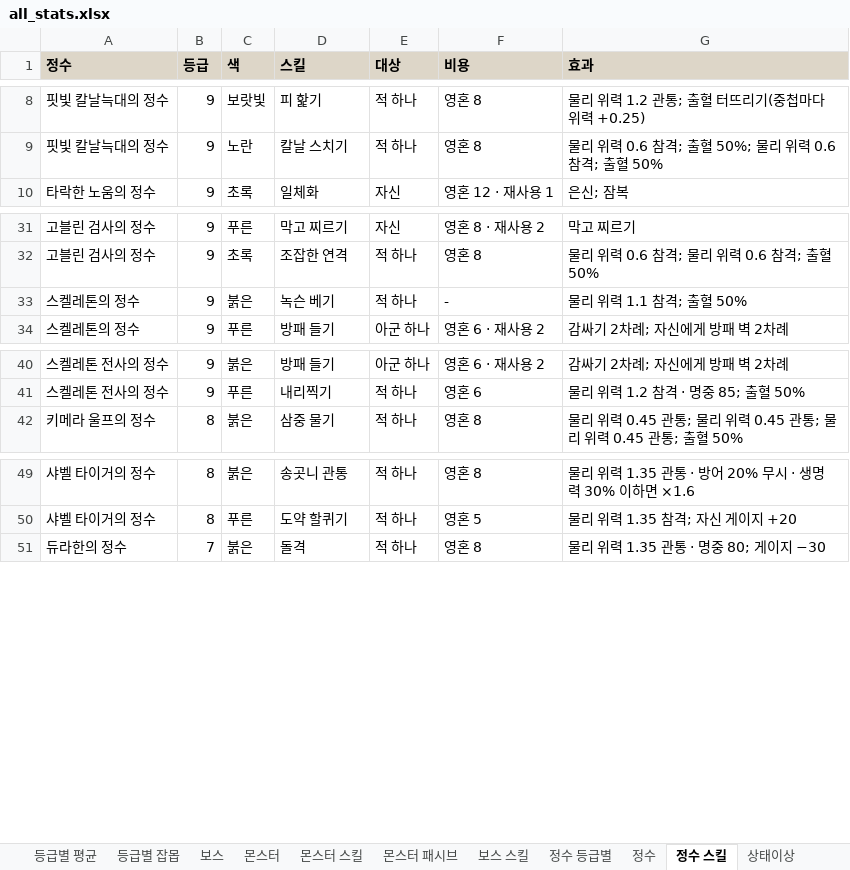
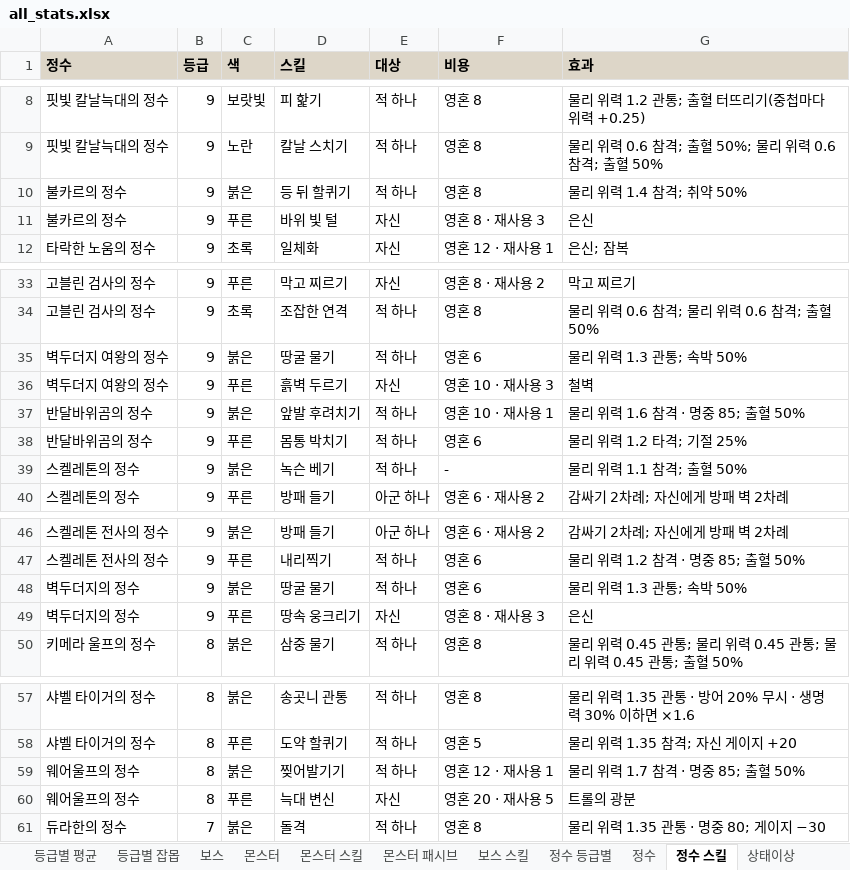
Before and after one commit to rin1015sh/Dungeon-And-Stone-Local, an Excel workbook: docs/balance/all_stats.xlsx, sheet 정수 스킬, drawn as a sheet; only a part is shown, gaps mark what is left out; values as stored, in another font and other column widths than the file's, no borders; the diff names each change by its address in the sheet, - before the commit and + after, or states it on an @@ line.

```diff
--- a/docs/balance/all_stats.xlsx (sheet 정수 스킬)
+++ b/docs/balance/all_stats.xlsx (sheet 정수 스킬)
+row 10: 불카르의 정수 | 9 | 붉은 | 등 뒤 할퀴기 | 적 하나 | 영혼 8 | 물리 위력 1.4 참격; 취약 50%
+row 11: 불카르의 정수 | 9 | 푸른 | 바위 빛 털 | 자신 | 영혼 8 · 재사용 3 | 은신
+row 35: 벽두더지 여왕의 정수 | 9 | 붉은 | 땅굴 물기 | 적 하나 | 영혼 6 | 물리 위력 1.3 관통; 속박 50%
+row 36: 벽두더지 여왕의 정수 | 9 | 푸른 | 흙벽 두르기 | 자신 | 영혼 10 · 재사용 3 | 철벽
+row 37: 반달바위곰의 정수 | 9 | 붉은 | 앞발 후려치기 | 적 하나 | 영혼 10 · 재사용 1 | 물리 위력 1.6 참격 · 명중 85; 출혈 50%
+row 38: 반달바위곰의 정수 | 9 | 푸른 | 몸통 박치기 | 적 하나 | 영혼 6 | 물리 위력 1.2 타격; 기절 25%
+row 48: 벽두더지의 정수 | 9 | 붉은 | 땅굴 물기 | 적 하나 | 영혼 6 | 물리 위력 1.3 관통; 속박 50%
+row 49: 벽두더지의 정수 | 9 | 푸른 | 땅속 웅크리기 | 자신 | 영혼 8 · 재사용 3 | 은신
+row 59: 웨어울프의 정수 | 8 | 붉은 | 찢어발기기 | 적 하나 | 영혼 12 · 재사용 1 | 물리 위력 1.7 참격 · 명중 85; 출혈 50%
+row 60: 웨어울프의 정수 | 8 | 푸른 | 늑대 변신 | 자신 | 영혼 20 · 재사용 5 | 트롤의 광분
```
Also changed, not shown: sheet 정수, sheet 정수 등급별, sheet 공식·점검, sheet 상태이상, sheet 몬스터, 46 other files.
